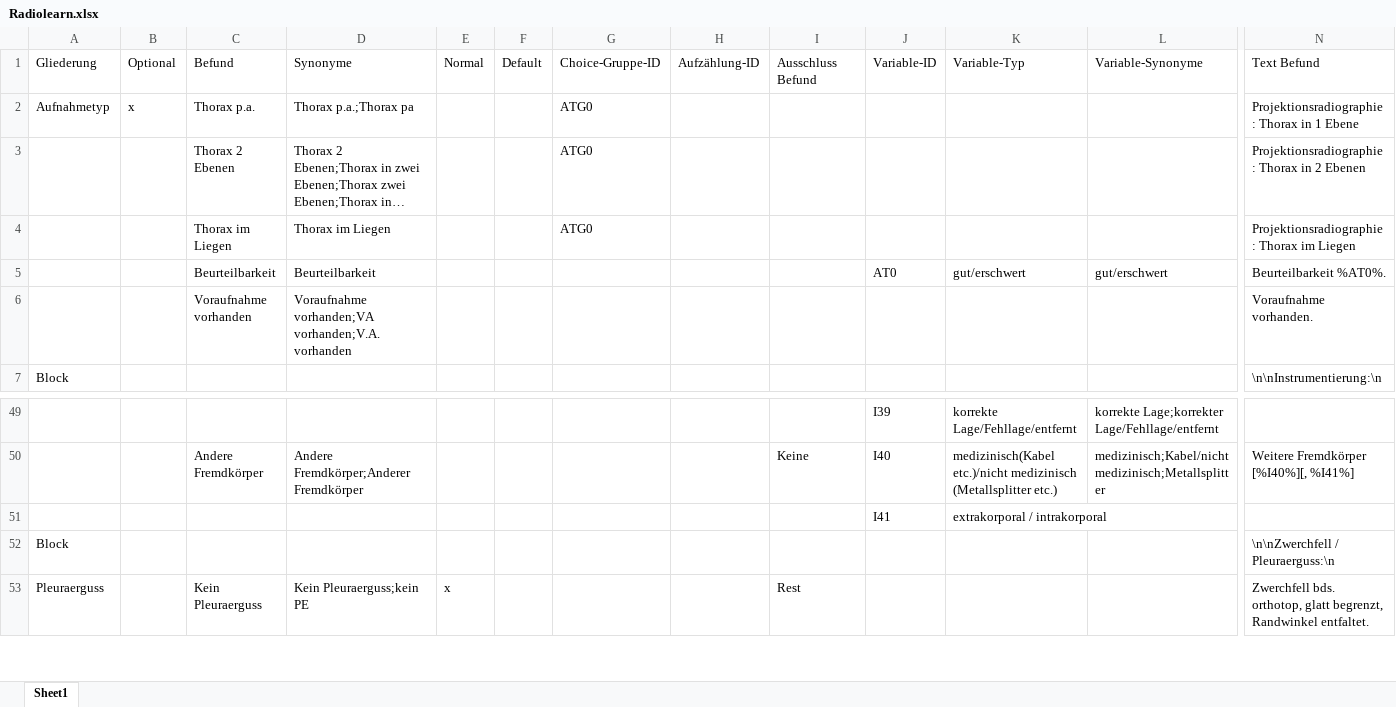
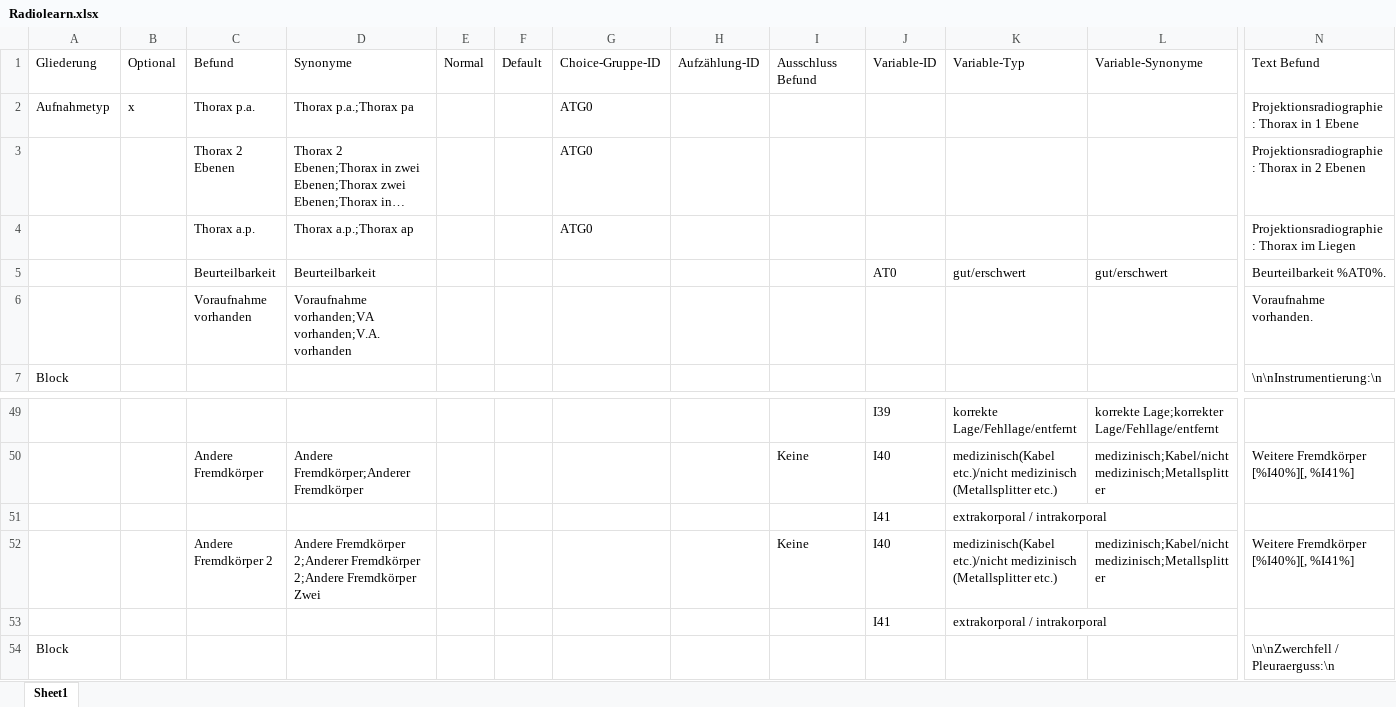
Before and after one commit to AmarHek/RadioSpeech, an Excel workbook: Schablonen/Radiolearn.xlsx, sheet Sheet1, drawn as a sheet; only a part is shown, gaps mark what is left out; the shorter side is filled out with more unchanged rows; long unchanged cells end in …; values as stored, in another font and other column widths than the file's, no borders; rows hold the shown columns only; the diff names each change by its address in the sheet, - before the commit and + after, or states it on an @@ line.

Commit message:
update Radiolearn: changes from Hamo

```diff
--- a/Schablonen/Radiolearn.xlsx (sheet Sheet1)
+++ b/Schablonen/Radiolearn.xlsx (sheet Sheet1)
-C4: Thorax im Liegen
+C4: Thorax a.p.
-D4: Thorax im Liegen
+D4: Thorax a.p.;Thorax ap
+row 51:  |  |  |  |  |  |  |  |  | I41 | extrakorporal / intrakorporal
+row 52:  |  | Andere Fremdkörper 2 | Andere Fremdkörper 2;Anderer Fremdkörper 2;Andere Fremdkörper Zwei |  |  |  |  | Keine | I40 | medizinisch(Kabel etc.)/nicht medizinisch (Metallsplitter etc.) | medizinisch;Kabel/nicht medizinisch;Metallsplitter | Weitere Fremdkörper [%I40%][, %I41%]
```
Also changed, not shown: 5 other files.
